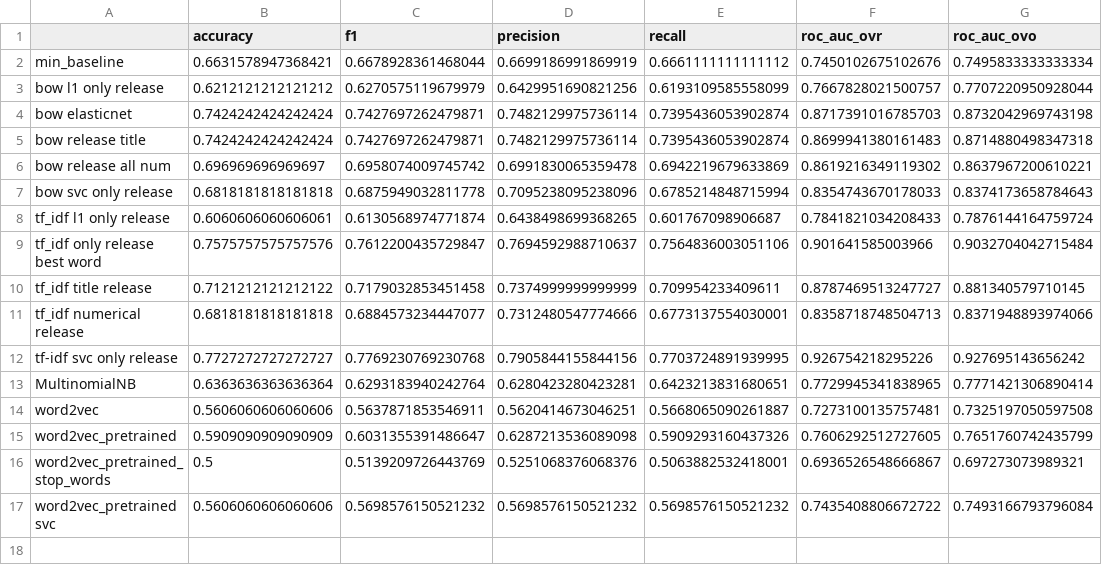
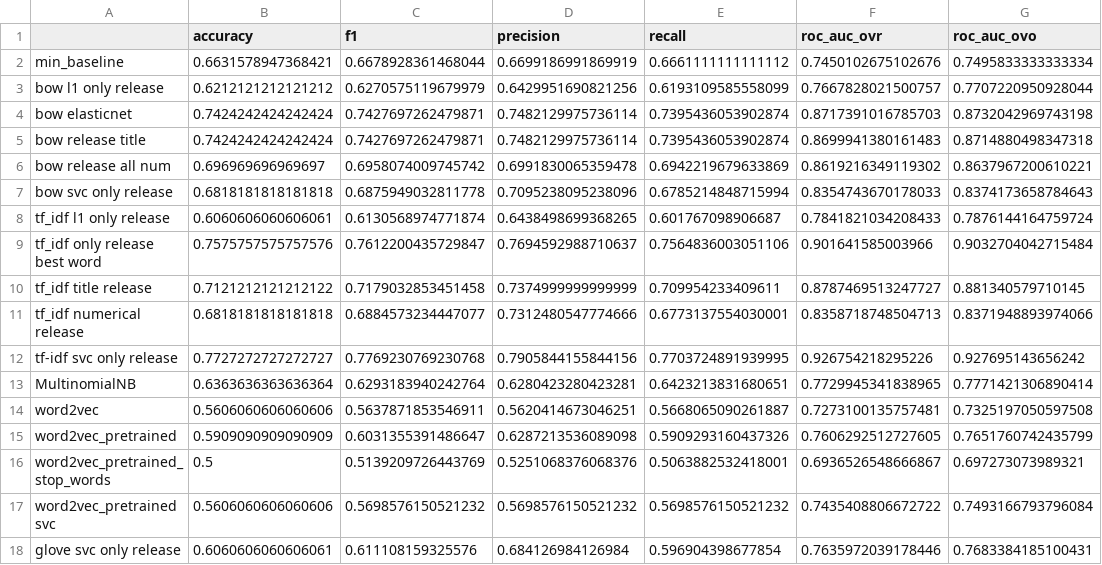
Before and after one commit to ai24-team-15/cbr-press-release-classifier, a CSV file: ml/metrics.csv, drawn as a sheet; the diff names each change by its address in the sheet, - before the commit and + after, or states it on an @@ line.

Commit message:
re-run glove

```diff
--- a/ml/metrics.csv
+++ b/ml/metrics.csv
+row 18: glove svc only release | 0.6060606060606061 | 0.611108159325576 | 0.684126984126984 | 0.596904398677854 | 0.7635972039178446 | 0.7683384185100431
```
Also changed, not shown: 1 other file.
